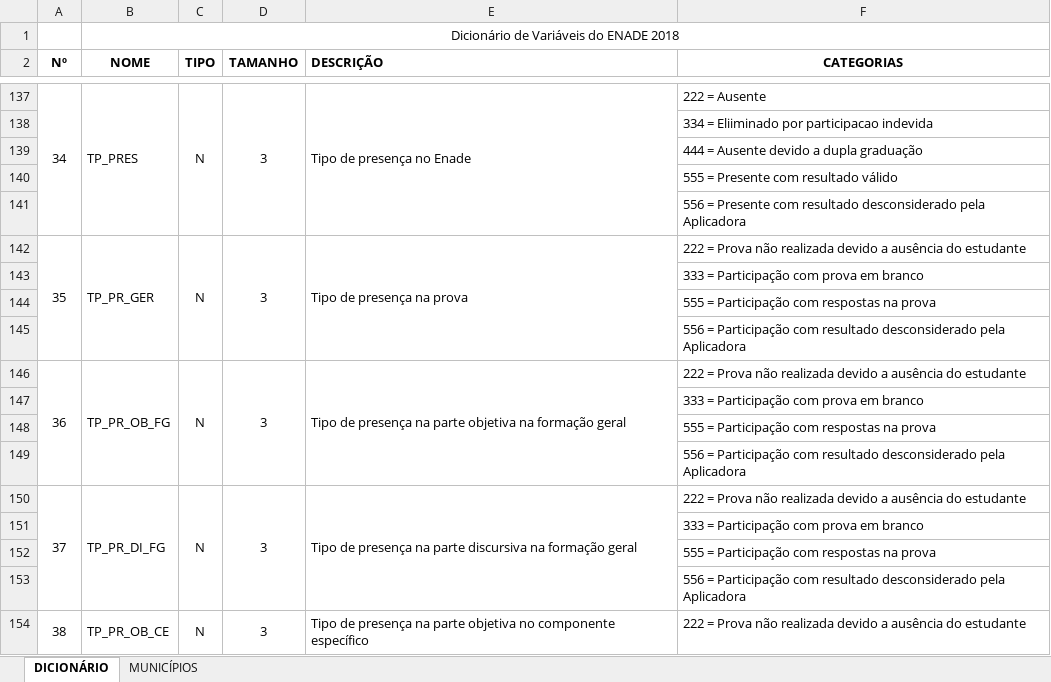
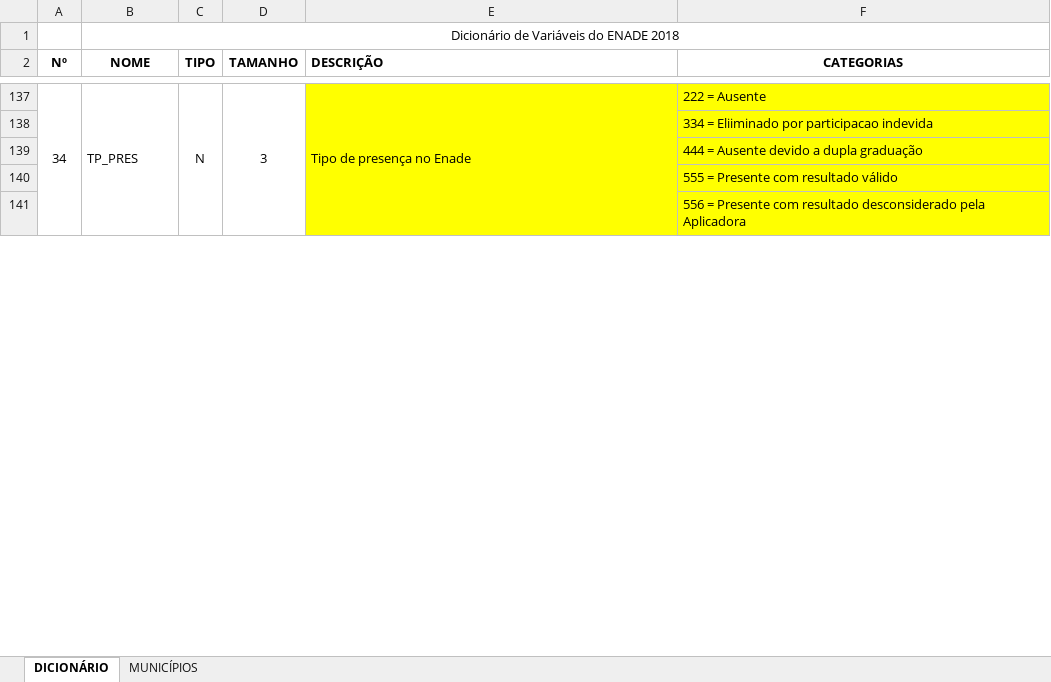
Before and after one commit to joaogabriel-fn/econometria-1, an Excel workbook: relatorio-1/bases/dicionario-de-variaveis.xlsx, sheet DICIONÁRIO, drawn as a sheet; only a part is shown, gaps mark what is left out; values as stored, in another font and other column widths than the file's, no borders; charts and pictures not drawn; the diff covers the shown part only; the diff names each change by its address in the sheet, - before the commit and + after, or states it on an @@ line.

Commit message:
Primeira parte do relatorio

```diff
--- a/relatorio-1/bases/dicionario-de-variaveis.xlsx (sheet DICIONÁRIO)
+++ b/relatorio-1/bases/dicionario-de-variaveis.xlsx (sheet DICIONÁRIO)
-E137:F141 fill: none
+E137:F141 fill: #FFFF00
@@ row 142 hidden: 35 | TP_PR_GER | N | 3 | Tipo de presença na prova | 222 = Prova não realizada devido a ausência do estudante @@
@@ row 143 hidden:  |  |  |  |  | 333 = Participação com prova em branco @@
@@ row 144 hidden:  |  |  |  |  | 555 = Participação com respostas na prova @@
@@ row 145 hidden:  |  |  |  |  | 556 = Participação com resultado desconsiderado pela Aplicadora @@
@@ row 146 hidden: 36 | TP_PR_OB_FG | N | 3 | Tipo de presença na parte objetiva na formação geral | 222 = Prova não realizada devido a ausência do estudante @@
@@ row 147 hidden:  |  |  |  |  | 333 = Participação com prova em branco @@
@@ row 148 hidden:  |  |  |  |  | 555 = Participação com respostas na prova @@
@@ row 149 hidden:  |  |  |  |  | 556 = Participação com resultado desconsiderado pela Aplicadora @@
@@ row 150 hidden: 37 | TP_PR_DI_FG | N | 3 | Tipo de presença na parte discursiva na formação geral | 222 = Prova não realizada devido a ausência do estudante @@
@@ row 151 hidden:  |  |  |  |  | 333 = Participação com prova em branco @@
@@ row 152 hidden:  |  |  |  |  | 555 = Participação com respostas na prova @@
@@ row 153 hidden:  |  |  |  |  | 556 = Participação com resultado desconsiderado pela Aplicadora @@
@@ row 154 hidden: 38 | TP_PR_OB_CE | N | 3 | Tipo de presença na parte objetiva no componente específico | 222 = Prova não realizada devido a ausência do estudante @@
```
Also changed, not shown: 747 hidden or unhidden rows, 1 edited cell and cell formats elsewhere in this sheet, charts or pictures, 1 other file.
